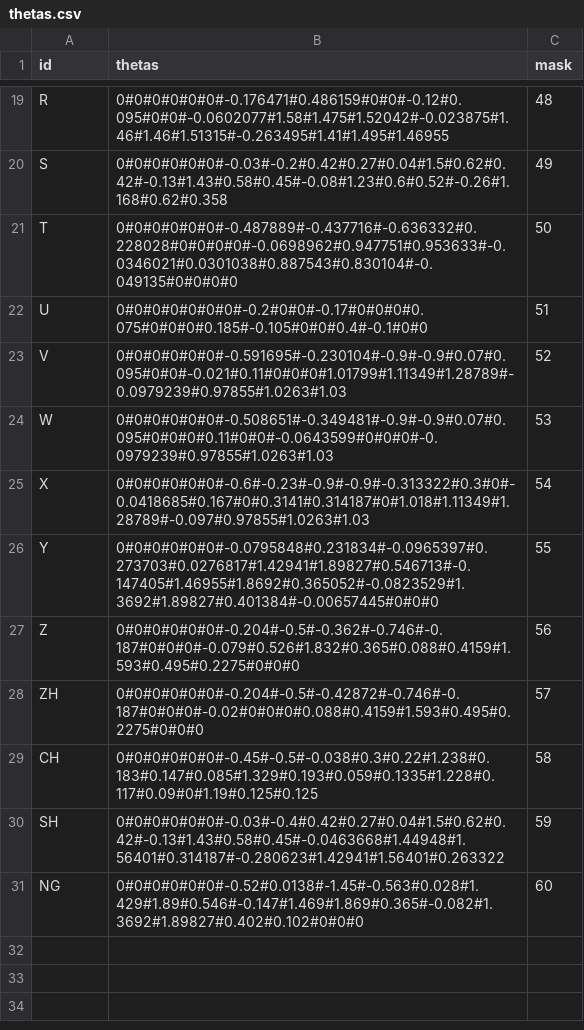
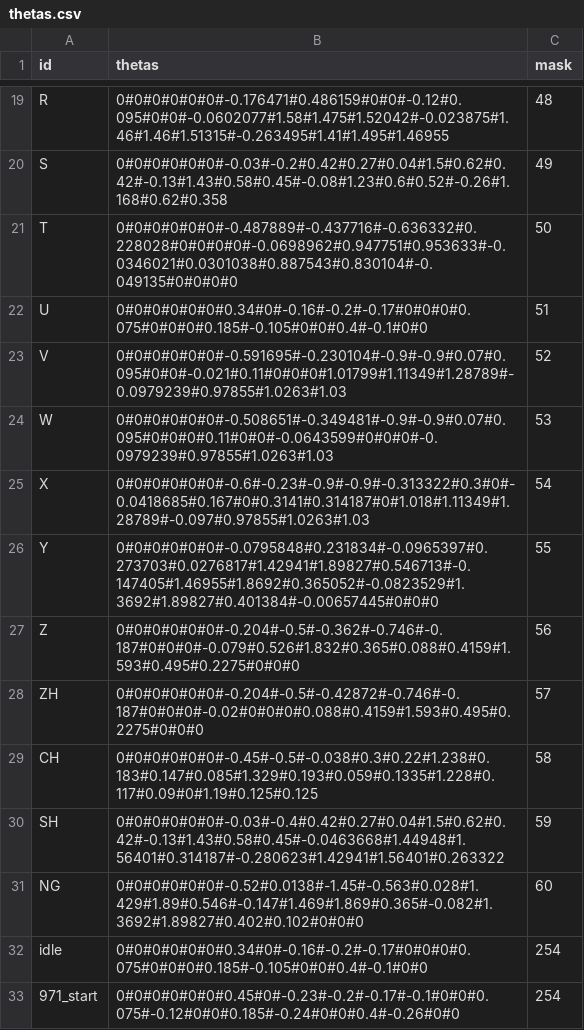
Before and after one commit to JXKael/SModel, a CSV file: project/data/left_hand/thetas.csv, drawn as a sheet; only a part is shown, gaps mark what is left out.

```diff
--- a/project/data/left_hand/thetas.csv
+++ b/project/data/left_hand/thetas.csv
@@ -21,3 +21,3 @@ S,0#0#0#0#0#0#-0.03#-0.2#0.42#0.27#0.04#1.5#0.62#0.42#-0.13#1.43#0.58#0.45#-0.08
 T,0#0#0#0#0#0#-0.487889#-0.437716#-0.636332#0.228028#0#0#0#0#-0.0698962#0.947751#0.953633#-0.0346021#0.0301038#0.887543#0.830104#-0.049135#0#0#0#0,50
-U,0#0#0#0#0#0#0#-0.2#0#0#-0.17#0#0#0#0.075#0#0#0#0.185#-0.105#0#0#0.4#-0.1#0#0,51
+U,0#0#0#0#0#0#0.34#0#-0.16#-0.2#-0.17#0#0#0#0.075#0#0#0#0.185#-0.105#0#0#0.4#-0.1#0#0,51
 V,0#0#0#0#0#0#-0.591695#-0.230104#-0.9#-0.9#0.07#0.095#0#0#-0.021#0.11#0#0#0#1.01799#1.11349#1.28789#-0.0979239#0.97855#1.0263#1.03,52
@@ -31 +31,3 @@ SH,0#0#0#0#0#0#-0.03#-0.4#0.42#0.27#0.04#1.5#0.62#0.42#-0.13#1.43#0.58#0.45#-0.0
 NG,0#0#0#0#0#0#-0.52#0.0138#-1.45#-0.563#0.028#1.429#1.89#0.546#-0.147#1.469#1.869#0.365#-0.082#1.3692#1.89827#0.402#0.102#0#0#0,60
+idle,0#0#0#0#0#0#0.34#0#-0.16#-0.2#-0.17#0#0#0#0.075#0#0#0#0.185#-0.105#0#0#0.4#-0.1#0#0,254
+971_start,0#0#0#0#0#0#0.45#0#-0.23#-0.2#-0.17#-0.1#0#0#0.075#-0.12#0#0#0.185#-0.24#0#0#0.4#-0.26#0#0,254
```
Also changed, not shown: project/data/body/thetas.csv, project/data/right_hand/thetas.csv, 26 other files.
